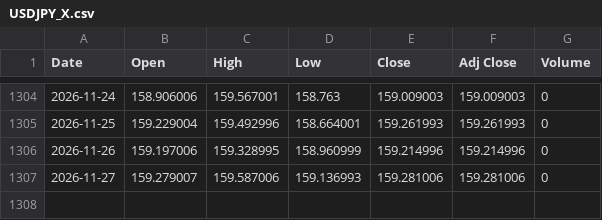
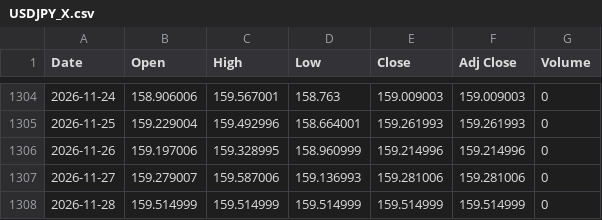
Before and after one commit to Aadiravijindal/market-data, a CSV file: data/USDJPY_X.csv, drawn as a sheet; only a part is shown, gaps mark what is left out.

```diff
--- a/data/USDJPY_X.csv
+++ b/data/USDJPY_X.csv
@@ -1307 +1307,2 @@ Date,Open,High,Low,Close,Adj Close,Volume
 2026-11-27,159.279007,159.587006,159.136993,159.281006,159.281006,0
+2026-11-28,159.514999,159.514999,159.514999,159.514999,159.514999,0
```
Also changed, not shown: data/AIR.PA.csv, data/CSPX.L.csv, 51 other files.
